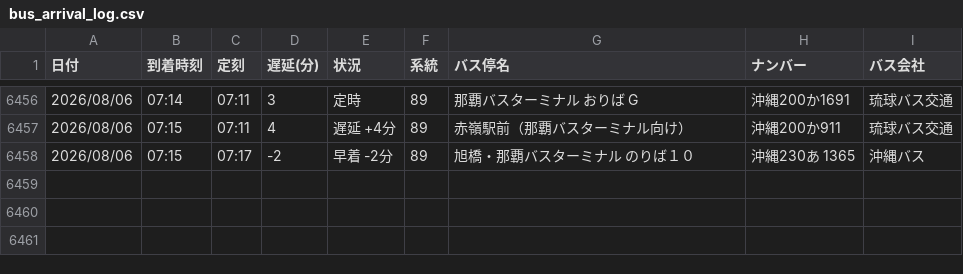
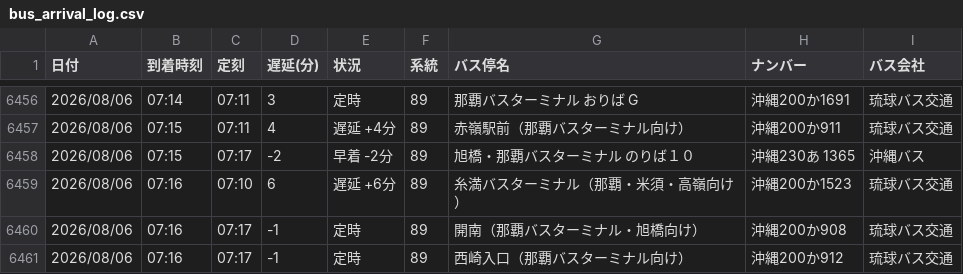
Before and after one commit to uy819/bus-tracker, a CSV file: bus_arrival_log.csv, drawn as a sheet; only a part is shown, gaps mark what is left out.

```diff
--- a/bus_arrival_log.csv
+++ b/bus_arrival_log.csv
@@ -6458 +6458,4 @@
 2026/08/06,07:15,07:17,-2,早着 -2分,89,旭橋・那覇バスターミナル　のりば１０,沖縄230あ 1365,沖縄バス
+2026/08/06,07:16,07:10,6,遅延 +6分,89,糸満バスターミナル（那覇・米須・高嶺向け）,沖縄200か1523,琉球バス交通
+2026/08/06,07:16,07:17,-1,定時,89,開南（那覇バスターミナル・旭橋向け）,沖縄200か908,琉球バス交通
+2026/08/06,07:16,07:17,-1,定時,89,西崎入口（那覇バスターミナル向け）,沖縄200か912,琉球バス交通
```
Also changed, not shown: 1 other file.
